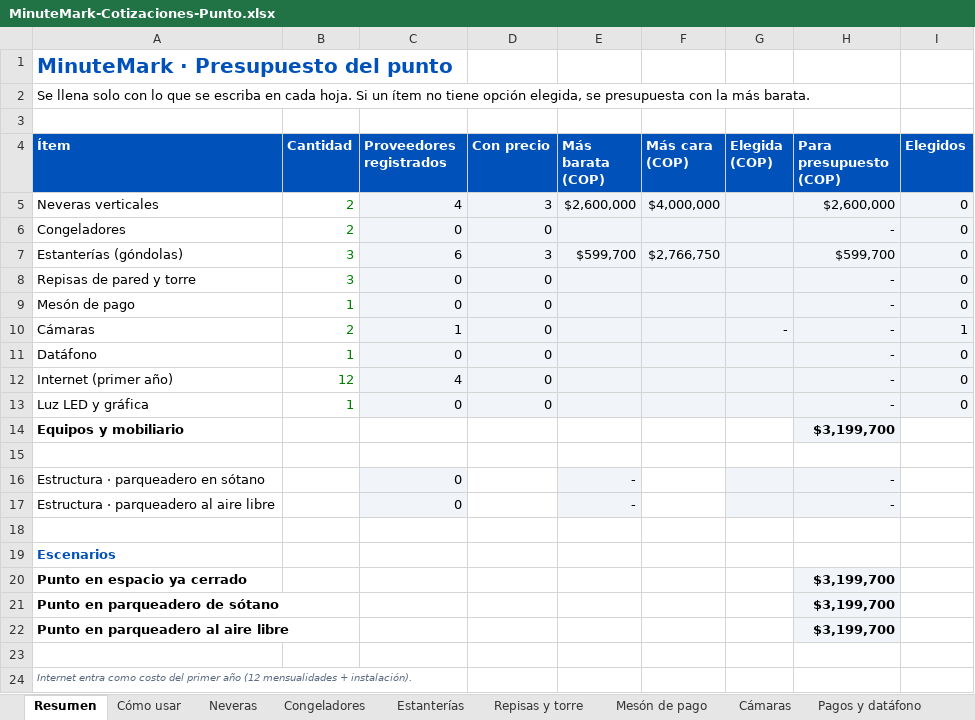
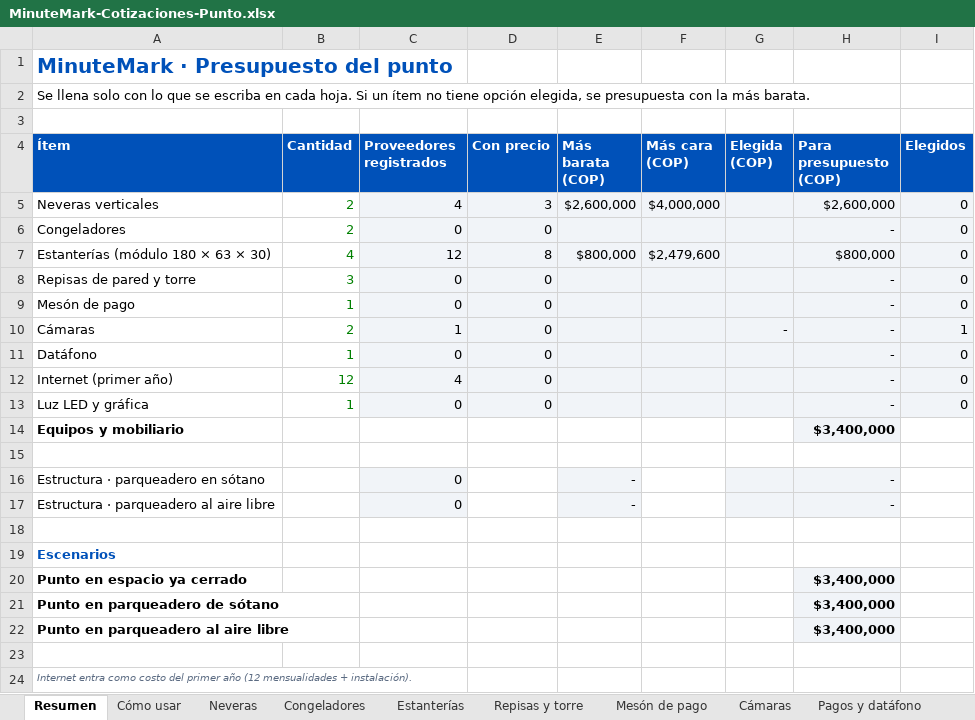
Before and after one commit to simonramirez0267-beep/MinitueMARK, an Excel workbook: cotizaciones/MinuteMark-Cotizaciones-Punto.xlsx, sheet Resumen, drawn as a sheet; values as stored, in another font and other column widths than the file's, no borders; removed rows and columns are numbered as before the commit, all else as after; the diff names each change by its address in the sheet, - before the commit and + after, or states it on an @@ line.

```diff
--- a/cotizaciones/MinuteMark-Cotizaciones-Punto.xlsx (sheet Resumen)
+++ b/cotizaciones/MinuteMark-Cotizaciones-Punto.xlsx (sheet Resumen)
-row 7: Estanterías (góndolas) | 3 | 6 | 3 | $599,700 | $2,766,750 |  | $599,700 | 0
+row 7: Estanterías (módulo 180 × 63 × 30) | 4 | 12 | 8 | $800,000 | $2,479,600 |  | $800,000 | 0
-H14 (Para presupuesto (COP)): $3,199,700
+H14 (Para presupuesto (COP)): $3,400,000
-H20:H22 (Para presupuesto (COP)): $3,199,700
+H20:H22 (Para presupuesto (COP)): $3,400,000
```
Also changed, not shown: sheet Estanterías, sheet Neveras, formulas that keep their value.
